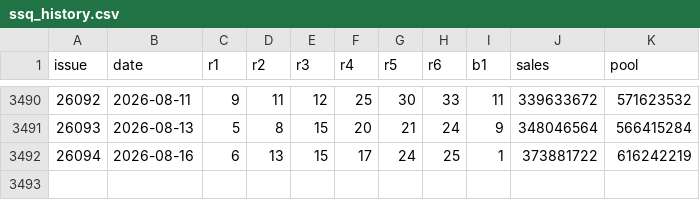
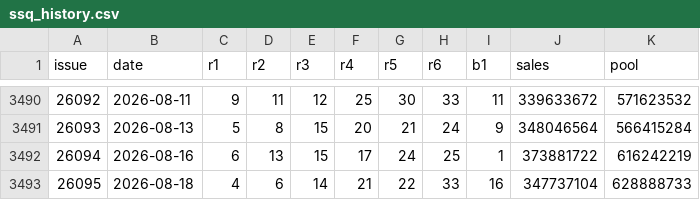
Before and after one commit to LJQ-HUB-cmyk/lottery-dlt, a CSV file: data/ssq_history.csv, drawn as a sheet; only a part is shown, gaps mark what is left out; the diff names each change by its address in the sheet, - before the commit and + after, or states it on an @@ line.

```diff
--- a/data/ssq_history.csv
+++ b/data/ssq_history.csv
+row 3493: 26095 | 2026-08-18 | 4 | 6 | 14 | 21 | 22 | 33 | 16 | 347737104 | 628888733
```
Also changed, not shown: 2 other files.
